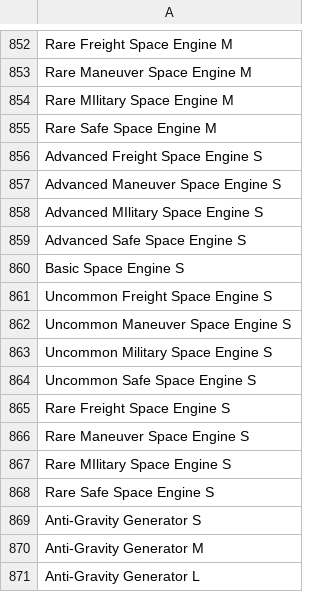
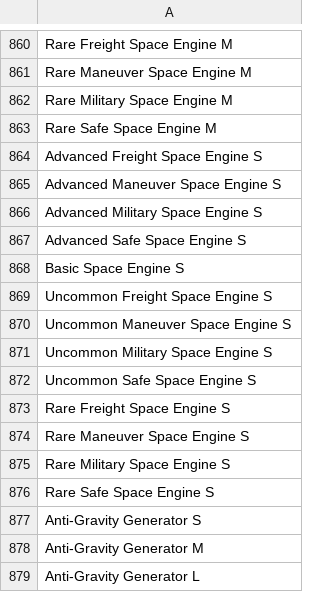
Before and after one commit to tvwenger/du-factory-generator, a CSV file: item_list.csv, drawn as a sheet; only a part is shown, gaps mark what is left out; the diff covers the shown part only.

Commit message:
Added recipe for advanced and rare space engine L

```diff
--- a/item_list.csv
+++ b/item_list.csv
@@ -853,3 +861,3 @@ Rare Freight Space Engine M
 Rare Maneuver Space Engine M
-Rare MIlitary Space Engine M
+Rare Military Space Engine M
 Rare Safe Space Engine M
@@ -857,3 +865,3 @@ Advanced Freight Space Engine S
 Advanced Maneuver Space Engine S
-Advanced MIlitary Space Engine S
+Advanced Military Space Engine S
 Advanced Safe Space Engine S
@@ -866,3 +874,3 @@ Rare Freight Space Engine S
 Rare Maneuver Space Engine S
-Rare MIlitary Space Engine S
+Rare Military Space Engine S
 Rare Safe Space Engine S
```
Also changed, not shown: 8 added rows and 5 edited cells elsewhere in this file, 2 other files.
